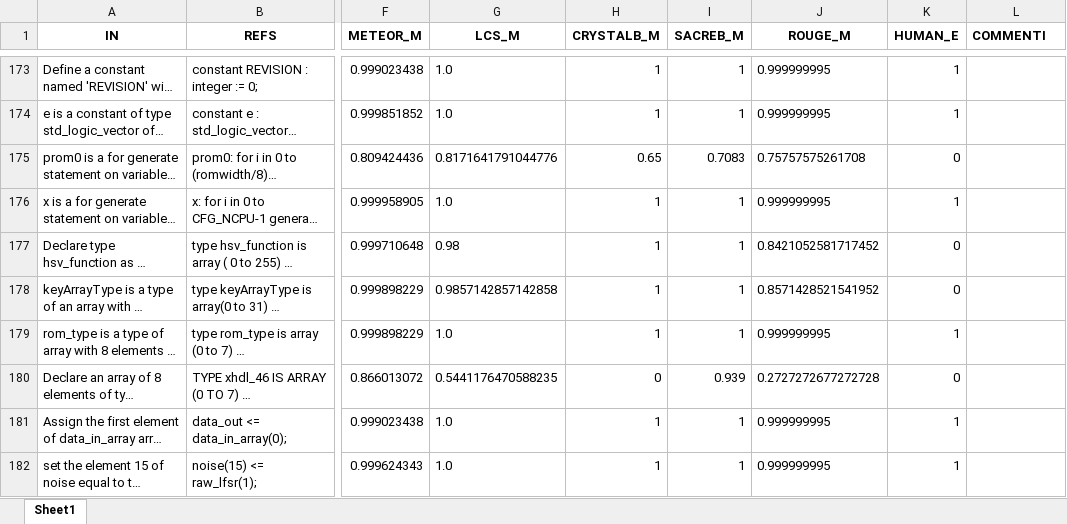
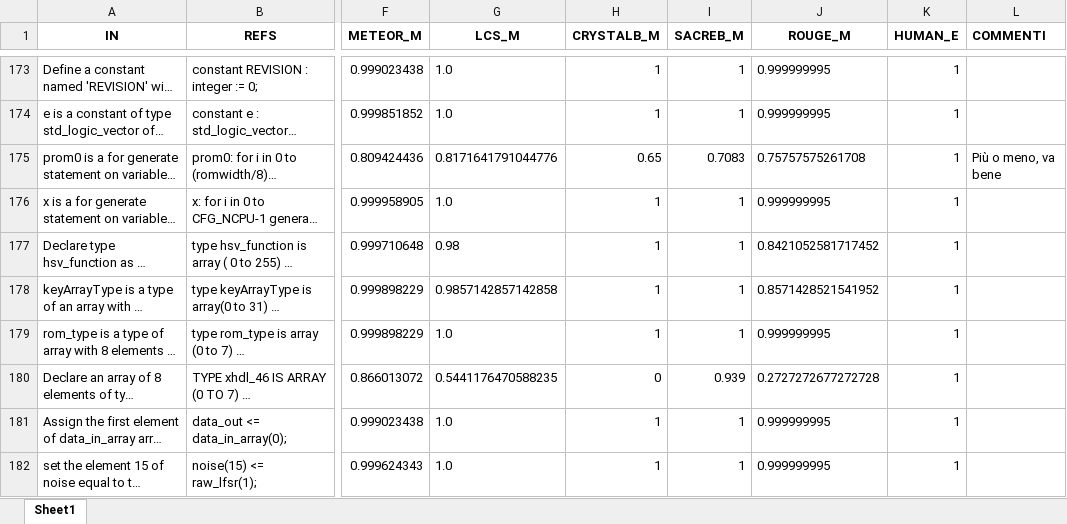
Before and after one commit to Simpronic/Tesi_Generatore_VHDL, an Excel workbook: HE/W_in_progress/AnalisiClaudeSonnet.xlsx, sheet Sheet1, drawn as a sheet; only a part is shown, gaps mark what is left out; long unchanged cells end in …; values as stored, in another font and other column widths than the file's, no borders; the diff covers the shown part only; the diff names each change by its address in the sheet, - before the commit and + after, or states it on an @@ line.

```diff
--- a/HE/W_in_progress/AnalisiClaudeSonnet.xlsx (sheet Sheet1)
+++ b/HE/W_in_progress/AnalisiClaudeSonnet.xlsx (sheet Sheet1)
-K175 (HUMAN_E): 0
+K175 (HUMAN_E): 1
-L175 (COMMENTI): (empty)
+L175 (COMMENTI): Più o meno, va bene
-K177:K178 (HUMAN_E): 0
+K177:K178 (HUMAN_E): 1
-K180 (HUMAN_E): 0
+K180 (HUMAN_E): 1
```
Also changed, not shown: 48 edited cells elsewhere in this sheet, 2 other files.
